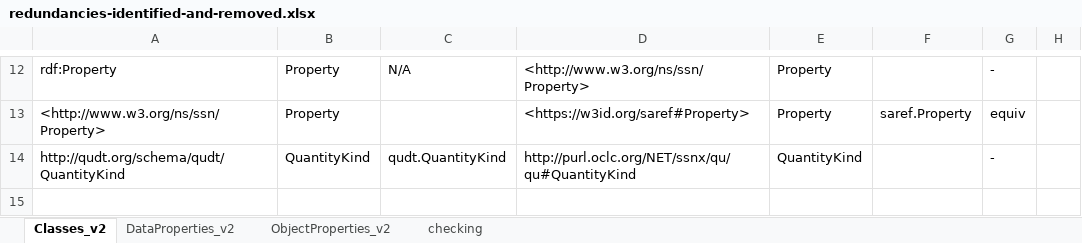
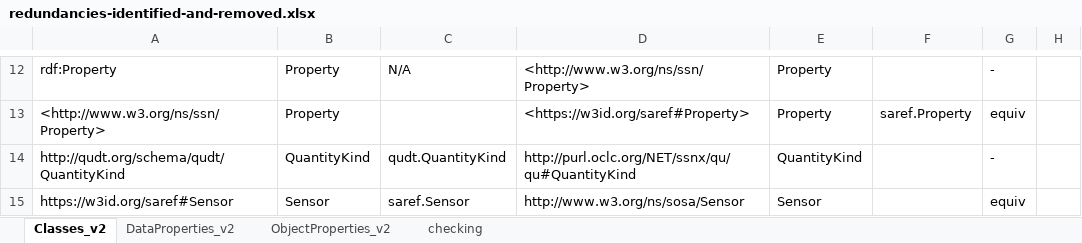
Before and after one commit to rapw3k/DEMETER, an Excel workbook: models/redundancies-identified-and-removed.xlsx, sheet Classes_v2, drawn as a sheet; only a part is shown, gaps mark what is left out; values as stored, in another font and other column widths than the file's, no borders; the diff names each change by its address in the sheet, - before the commit and + after, or states it on an @@ line.

Commit message:
more sosa/ssn/wgs84 terms

```diff
--- a/models/redundancies-identified-and-removed.xlsx (sheet Classes_v2)
+++ b/models/redundancies-identified-and-removed.xlsx (sheet Classes_v2)
+row 15: https://w3id.org/saref#Sensor | Sensor | saref.Sensor | http://www.w3.org/ns/sosa/Sensor | Sensor |  | equiv
```
Also changed, not shown: 10 other files.
